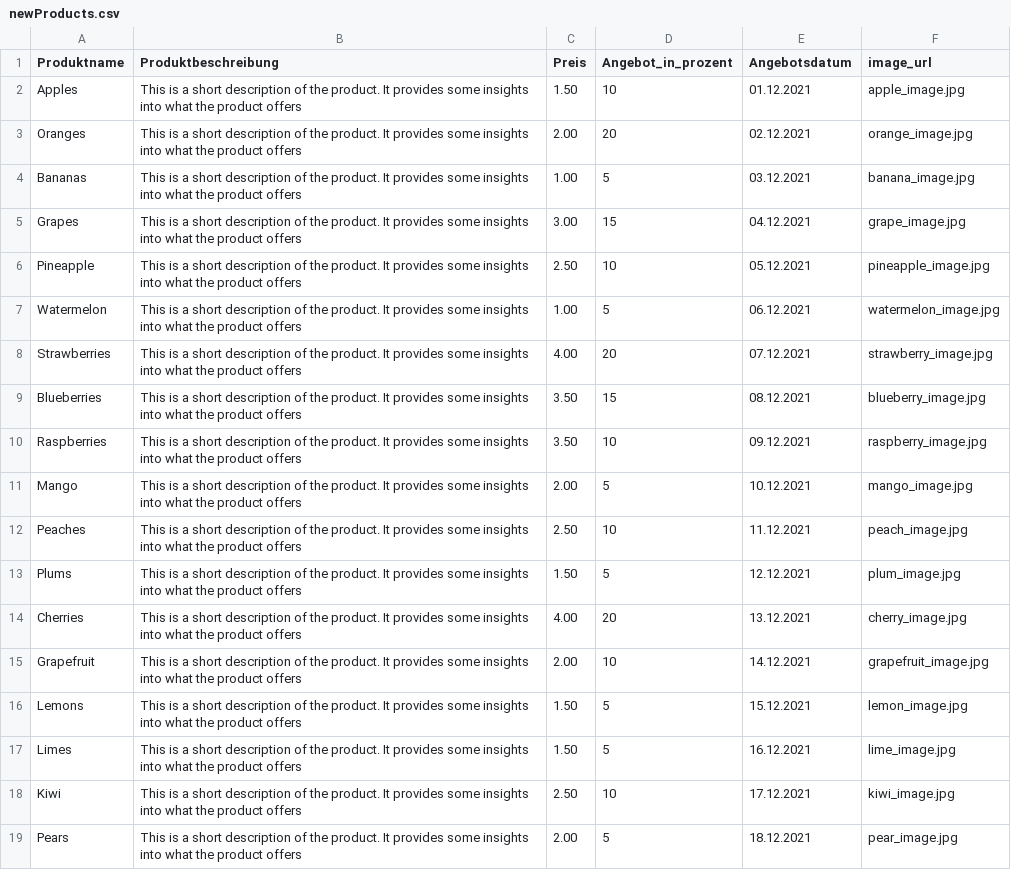
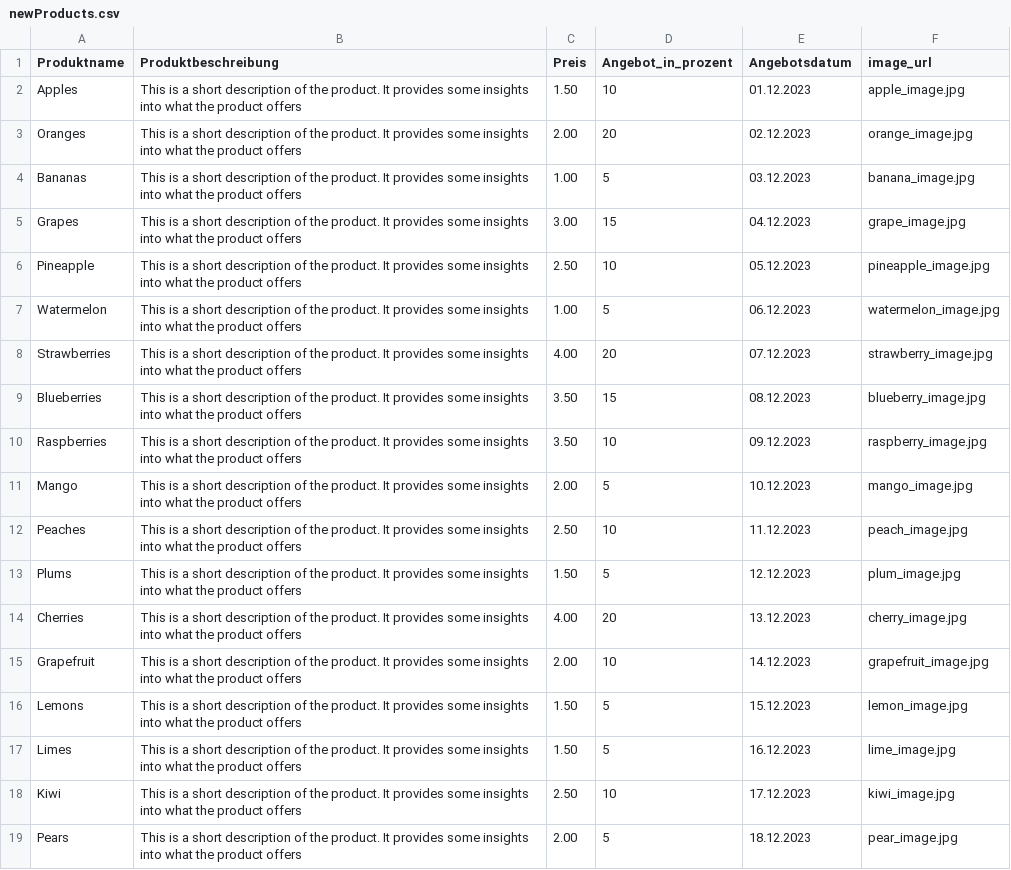
Before and after one commit to Batti-M/ProspektCreator, a CSV file: database/newProducts.csv, drawn as a sheet.

```diff
--- a/database/newProducts.csv
+++ b/database/newProducts.csv
@@ -1,19 +1,19 @@
 Produktname,Produktbeschreibung,Preis,Angebot_in_prozent,Angebotsdatum,image_url
-Apples,This is a short description of the product. It provides some insights into what the product offers,1.50,10,01.12.2021,apple_image.jpg
-Oranges,This is a short description of the product. It provides some insights into what the product offers,2.00,20,02.12.2021,orange_image.jpg
-Bananas,This is a short description of the product. It provides some insights into what the product offers,1.00,5,03.12.2021,banana_image.jpg
-Grapes,This is a short description of the product. It provides some insights into what the product offers,3.00,15,04.12.2021,grape_image.jpg
-Pineapple,This is a short description of the product. It provides some insights into what the product offers,2.50,10,05.12.2021,pineapple_image.jpg
-Watermelon,This is a short description of the product. It provides some insights into what the product offers,1.00,5,06.12.2021,watermelon_image.jpg
-Strawberries,This is a short description of the product. It provides some insights into what the product offers,4.00,20,07.12.2021,strawberry_image.jpg
-Blueberries,This is a short description of the product. It provides some insights into what the product offers,3.50,15,08.12.2021,blueberry_image.jpg
-Raspberries,This is a short description of the product. It provides some insights into what the product offers,3.50,10,09.12.2021,raspberry_image.jpg
-Mango,This is a short description of the product. It provides some insights into what the product offers,2.00,5,10.12.2021,mango_image.jpg
-Peaches,This is a short description of the product. It provides some insights into what the product offers,2.50,10,11.12.2021,peach_image.jpg
-Plums,This is a short description of the product. It provides some insights into what the product offers,1.50,5,12.12.2021,plum_image.jpg
-Cherries,This is a short description of the product. It provides some insights into what the product offers,4.00,20,13.12.2021,cherry_image.jpg
-Grapefruit,This is a short description of the product. It provides some insights into what the product offers,2.00,10,14.12.2021,grapefruit_image.jpg
-Lemons,This is a short description of the product. It provides some insights into what the product offers,1.50,5,15.12.2021,lemon_image.jpg
-Limes,This is a short description of the product. It provides some insights into what the product offers,1.50,5,16.12.2021,lime_image.jpg
-Kiwi,This is a short description of the product. It provides some insights into what the product offers,2.50,10,17.12.2021,kiwi_image.jpg
-Pears,This is a short description of the product. It provides some insights into what the product offers,2.00,5,18.12.2021,pear_image.jpg
+Apples,This is a short description of the product. It provides some insights into what the product offers,1.50,10,01.12.2023,apple_image.jpg
+Oranges,This is a short description of the product. It provides some insights into what the product offers,2.00,20,02.12.2023,orange_image.jpg
+Bananas,This is a short description of the product. It provides some insights into what the product offers,1.00,5,03.12.2023,banana_image.jpg
+Grapes,This is a short description of the product. It provides some insights into what the product offers,3.00,15,04.12.2023,grape_image.jpg
+Pineapple,This is a short description of the product. It provides some insights into what the product offers,2.50,10,05.12.2023,pineapple_image.jpg
+Watermelon,This is a short description of the product. It provides some insights into what the product offers,1.00,5,06.12.2023,watermelon_image.jpg
+Strawberries,This is a short description of the product. It provides some insights into what the product offers,4.00,20,07.12.2023,strawberry_image.jpg
+Blueberries,This is a short description of the product. It provides some insights into what the product offers,3.50,15,08.12.2023,blueberry_image.jpg
+Raspberries,This is a short description of the product. It provides some insights into what the product offers,3.50,10,09.12.2023,raspberry_image.jpg
+Mango,This is a short description of the product. It provides some insights into what the product offers,2.00,5,10.12.2023,mango_image.jpg
+Peaches,This is a short description of the product. It provides some insights into what the product offers,2.50,10,11.12.2023,peach_image.jpg
+Plums,This is a short description of the product. It provides some insights into what the product offers,1.50,5,12.12.2023,plum_image.jpg
+Cherries,This is a short description of the product. It provides some insights into what the product offers,4.00,20,13.12.2023,cherry_image.jpg
+Grapefruit,This is a short description of the product. It provides some insights into what the product offers,2.00,10,14.12.2023,grapefruit_image.jpg
+Lemons,This is a short description of the product. It provides some insights into what the product offers,1.50,5,15.12.2023,lemon_image.jpg
+Limes,This is a short description of the product. It provides some insights into what the product offers,1.50,5,16.12.2023,lime_image.jpg
+Kiwi,This is a short description of the product. It provides some insights into what the product offers,2.50,10,17.12.2023,kiwi_image.jpg
+Pears,This is a short description of the product. It provides some insights into what the product offers,2.00,5,18.12.2023,pear_image.jpg
```
Also changed, not shown: 6 other files.
